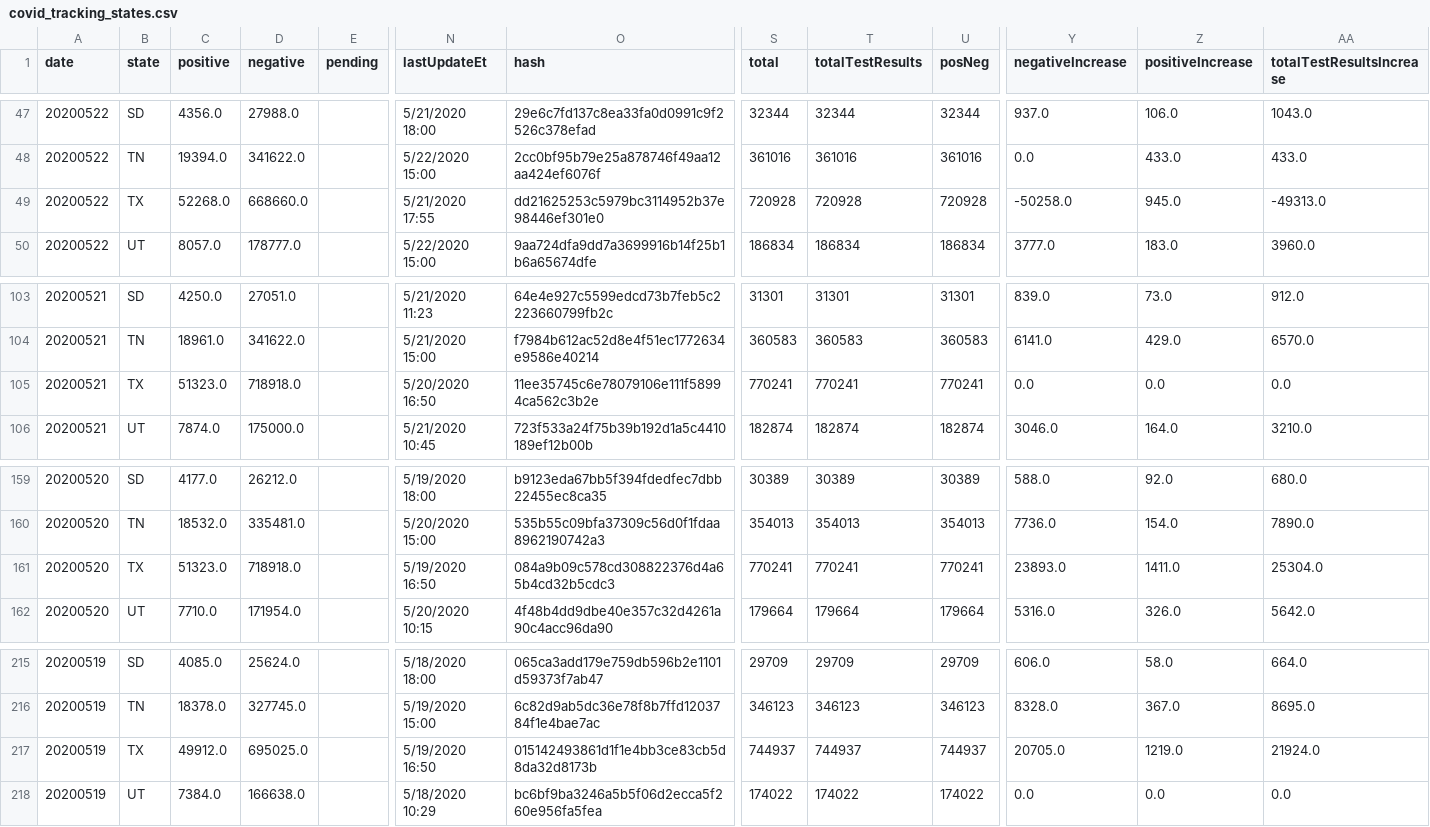
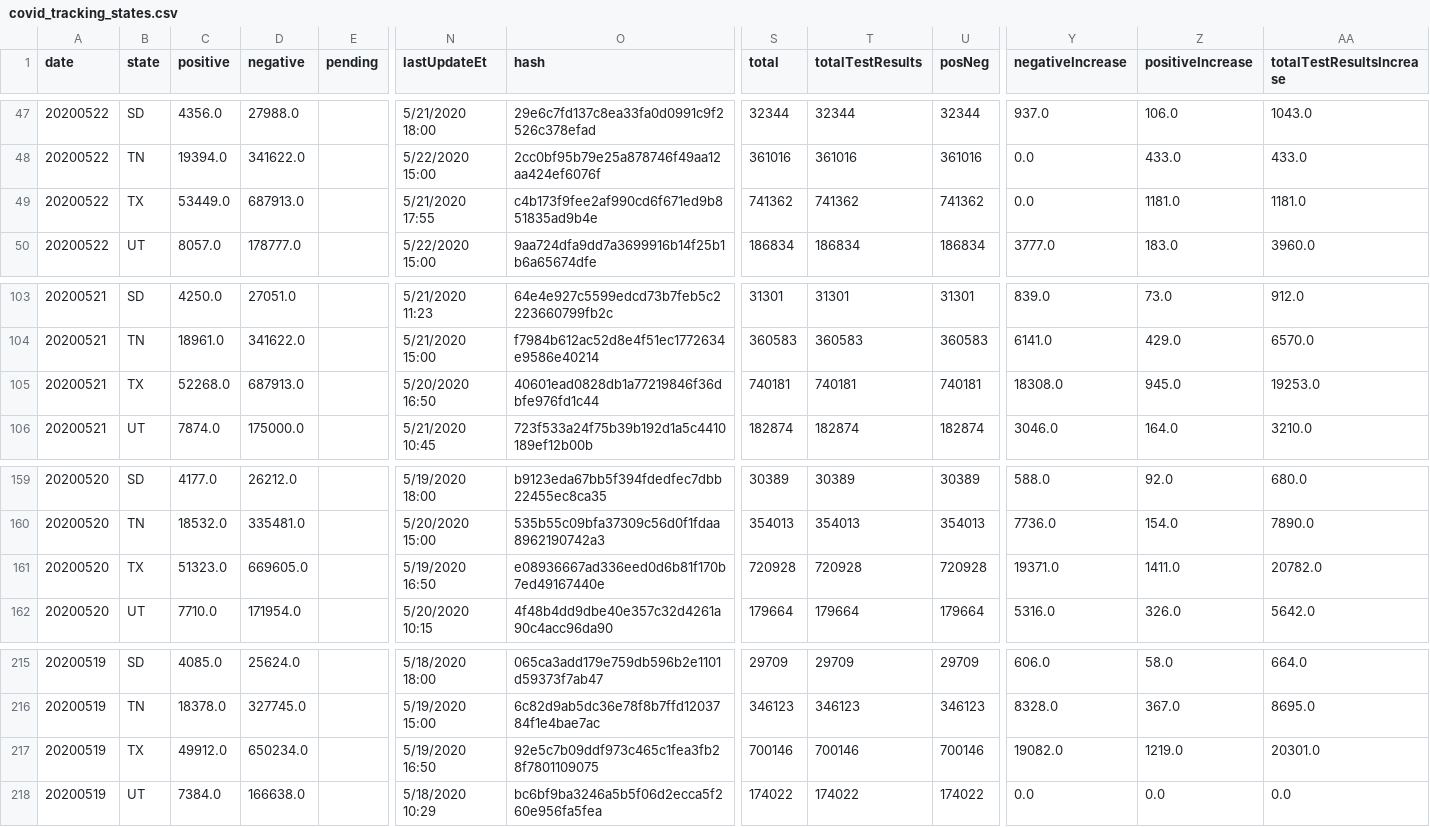
Before and after one commit to bschram/covid-data-public, a CSV file: data/covid-tracking/covid_tracking_states.csv, drawn as a sheet; only a part is shown, gaps mark what is left out; the diff covers the shown part only; the diff names each change by its address in the sheet, - before the commit and + after, or states it on an @@ line.

```diff
--- a/data/covid-tracking/covid_tracking_states.csv
+++ b/data/covid-tracking/covid_tracking_states.csv
-C49 (positive): 52268.0
+C49 (positive): 53449.0
-D49 (negative): 668660.0
+D49 (negative): 687913.0
-O49 (hash): dd21625253c5979bc3114952b37e98446ef301e0
+O49 (hash): c4b173f9fee2af990cd6f671ed9b851835ad9b4e
-S49 (total): 720928
+S49 (total): 741362
-T49 (totalTestResults): 720928
+T49 (totalTestResults): 741362
-U49 (posNeg): 720928
+U49 (posNeg): 741362
-Y49 (negativeIncrease): -50258.0
+Y49 (negativeIncrease): 0.0
-Z49 (positiveIncrease): 945.0
+Z49 (positiveIncrease): 1181.0
-AA49 (totalTestResultsIncrease): -49313.0
+AA49 (totalTestResultsIncrease): 1181.0
-C105 (positive): 51323.0
+C105 (positive): 52268.0
-D105 (negative): 718918.0
+D105 (negative): 687913.0
-O105 (hash): 11ee35745c6e78079106e111f58994ca562c3b2e
+O105 (hash): 40601ead0828db1a77219846f36dbfe976fd1c44
-S105 (total): 770241
+S105 (total): 740181
-T105 (totalTestResults): 770241
+T105 (totalTestResults): 740181
-U105 (posNeg): 770241
+U105 (posNeg): 740181
-Y105 (negativeIncrease): 0.0
+Y105 (negativeIncrease): 18308.0
-Z105 (positiveIncrease): 0.0
+Z105 (positiveIncrease): 945.0
-AA105 (totalTestResultsIncrease): 0.0
+AA105 (totalTestResultsIncrease): 19253.0
-D161 (negative): 718918.0
+D161 (negative): 669605.0
-O161 (hash): 084a9b09c578cd308822376d4a65b4cd32b5cdc3
+O161 (hash): e08936667ad336eed0d6b81f170b7ed49167440e
-S161 (total): 770241
+S161 (total): 720928
-T161 (totalTestResults): 770241
+T161 (totalTestResults): 720928
-U161 (posNeg): 770241
+U161 (posNeg): 720928
-Y161 (negativeIncrease): 23893.0
+Y161 (negativeIncrease): 19371.0
-AA161 (totalTestResultsIncrease): 25304.0
+AA161 (totalTestResultsIncrease): 20782.0
-D217 (negative): 695025.0
+D217 (negative): 650234.0
-O217 (hash): 015142493861d1f1e4bb3ce83cb5d8da32d8173b
+O217 (hash): 92e5c7b09ddf973c465c1fea3fb28f7801109075
-S217 (total): 744937
+S217 (total): 700146
-T217 (totalTestResults): 744937
+T217 (totalTestResults): 700146
-U217 (posNeg): 744937
+U217 (posNeg): 700146
-Y217 (negativeIncrease): 20705.0
+Y217 (negativeIncrease): 19082.0
-AA217 (totalTestResultsIncrease): 21924.0
+AA217 (totalTestResultsIncrease): 20301.0
```
Also changed, not shown: 42 edited cells elsewhere in this file, 7 other files.
